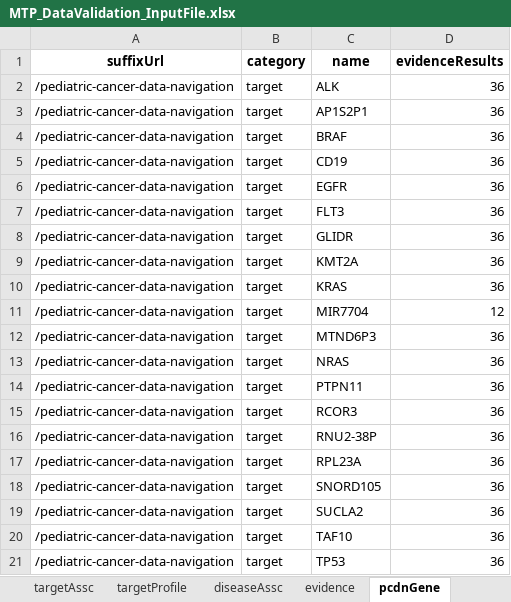
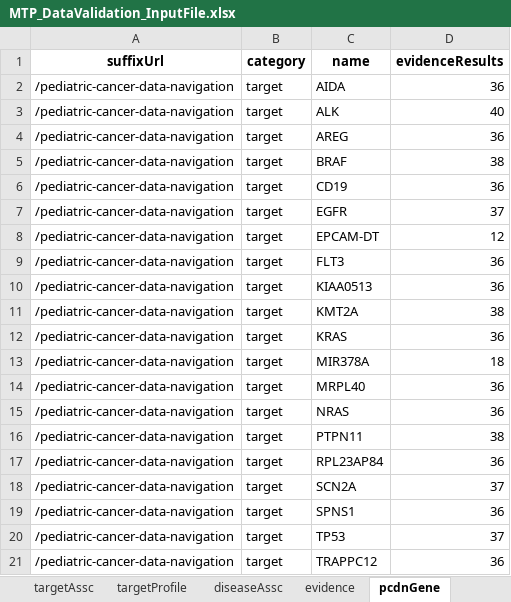
Before and after one commit to CBIIT/ccdi-mtp-data-validation, an Excel workbook: MTP_DataValidation_InputFile.xlsx, sheet pcdnGene, drawn as a sheet; values as stored, in another font and other column widths than the file's, no borders; removed rows and columns are numbered as before the commit, all else as after; the diff names each change by its address in the sheet, - before the commit and + after, or states it on an @@ line.

Commit message:
Update PCDN generation
- Add section to internally generate the PCDN from the combined evidence inputs rather than ingest it as a separate file
- Add section to export PCDN as json and partitioned jsonl files for use during ETL
- Add random seed to allow for reproducible random sampling
- Improve Excel export by changing to function with dict input for more flexibility
- Update data/readme.md
- Rerun DV3 Excel generation
- Add reports folder and files with high-level logging of evidence cleaning

```diff
--- a/MTP_DataValidation_InputFile.xlsx (sheet pcdnGene)
+++ b/MTP_DataValidation_InputFile.xlsx (sheet pcdnGene)
+row 2: /pediatric-cancer-data-navigation | target | AIDA | 36
-D3 (evidenceResults): 36
+D3 (evidenceResults): 40
-C4 (name): AP1S2P1
+C4 (name): AREG
-D5 (evidenceResults): 36
+D5 (evidenceResults): 38
-D7 (evidenceResults): 36
+D7 (evidenceResults): 37
+row 8: /pediatric-cancer-data-navigation | target | EPCAM-DT | 12
-C10 (name): GLIDR
+C10 (name): KIAA0513
-D11 (evidenceResults): 36
+D11 (evidenceResults): 38
-C13 (name): MIR7704
+C13 (name): MIR378A
-D13 (evidenceResults): 12
+D13 (evidenceResults): 18
-C14 (name): MTND6P3
+C14 (name): MRPL40
-D16 (evidenceResults): 36
+D16 (evidenceResults): 38
-row 15: /pediatric-cancer-data-navigation | target | RCOR3 | 36
-row 16: /pediatric-cancer-data-navigation | target | RNU2-38P | 36
-C17 (name): RPL23A
+C17 (name): RPL23AP84
-row 18: /pediatric-cancer-data-navigation | target | SNORD105 | 36
-C18 (name): SUCLA2
+C18 (name): SCN2A
-D18 (evidenceResults): 36
+D18 (evidenceResults): 37
-C19 (name): TAF10
+C19 (name): SPNS1
-D20 (evidenceResults): 36
+D20 (evidenceResults): 37
+row 21: /pediatric-cancer-data-navigation | target | TRAPPC12 | 36
```
Also changed, not shown: sheet targetProfile, sheet evidence, sheet targetAssc, sheet diseaseAssc, sheet pcdnDisease, sheet sourceData, 4 other files.
